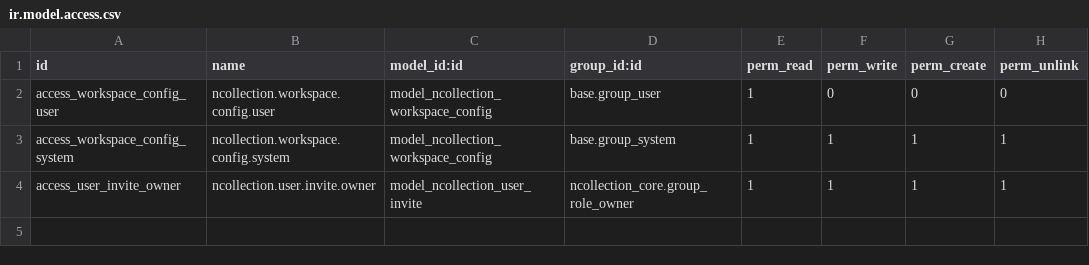
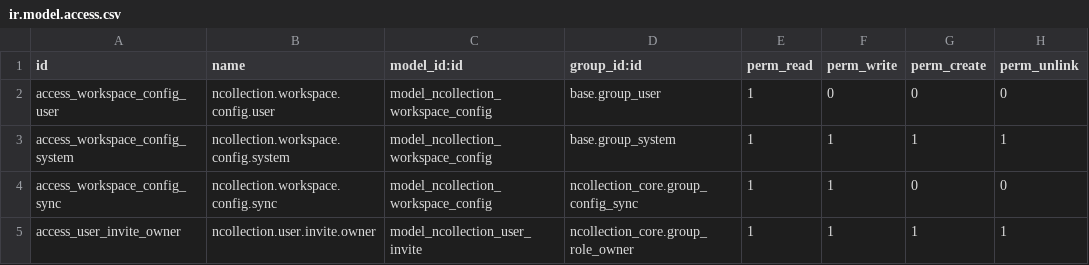
Before and after one commit to NCollection-Sys/ncollection-erp, a CSV file: custom_addons/ncollection_core/security/ir.model.access.csv, drawn as a sheet.

Commit message:
feat(core): config-sync receiver + suspended-workspace interstitial (P2-T03)
Tenant-side of workspace config sync:

- ncollection.workspace.config.sync_from_platform(vals): the single, public
  entry point the platform calls over json2/bearer. Whitelists the four
  pushable fields (allowed_module_names, plan_code, subscription_status,
  max_users) — so even a compromised service account can write nothing else —
  then updates the singleton, whose write() already clears the tenant registry
  cache, so menu visibility + license enforcement recompute within the SLA.
- group_config_sync + an ir.model.access row granting that group write on
  ncollection.workspace.config ONLY (least privilege — the config-sync service
  account is NOT a system admin; ARCHITECTURE_SECURITY §11).
- A fail-open ir.http gate: when the tenant's projected status is suspended/
  expired, it serves a branded, self-contained "workspace paused" interstitial
  in place of the backend web client. Gates only the /odoo,/web entry (never
  login, logout, assets or RPC), keys off the SESSION user (the route is
  auth=none), and exempts the superuser — matching the house fail-open style.

Refs #25

```diff
--- a/custom_addons/ncollection_core/security/ir.model.access.csv
+++ b/custom_addons/ncollection_core/security/ir.model.access.csv
@@ -3,2 +3,3 @@ access_workspace_config_user,ncollection.workspace.config.user,model_ncollection
 access_workspace_config_system,ncollection.workspace.config.system,model_ncollection_workspace_config,base.group_system,1,1,1,1
+access_workspace_config_sync,ncollection.workspace.config.sync,model_ncollection_workspace_config,ncollection_core.group_config_sync,1,1,0,0
 access_user_invite_owner,ncollection.user.invite.owner,model_ncollection_user_invite,ncollection_core.group_role_owner,1,1,1,1
```
Also changed, not shown: 6 other files.
